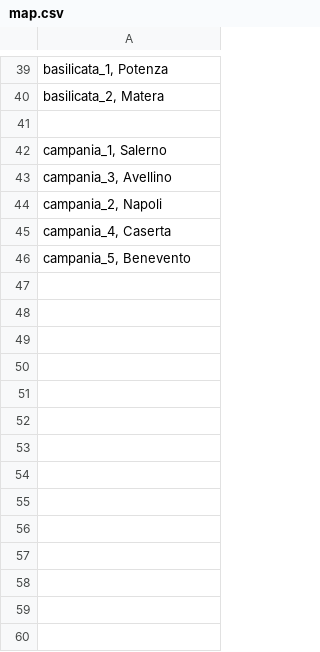
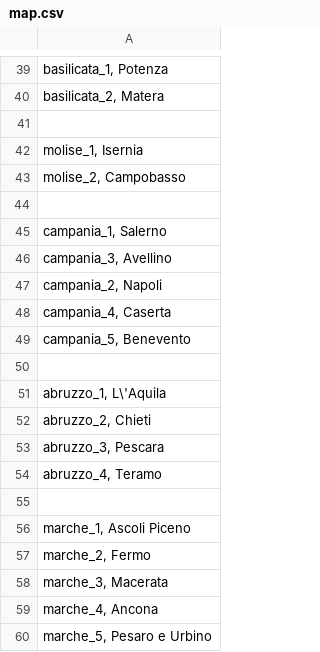
Before and after one commit to irsooti-legacy/ammapsItalianProvinces, a CSV file: map.csv, drawn as a sheet; only a part is shown, gaps mark what is left out; the diff names each change by its address in the sheet, - before the commit and + after, or states it on an @@ line.

Commit message:
Abruzzo e Marche

```diff
--- a/map.csv
+++ b/map.csv
+row 42: molise_1, Isernia
+row 43: molise_2, Campobasso
+row 44: (empty)
+row 50: (empty)
+row 51: abruzzo_1, L\'Aquila
+row 52: abruzzo_2, Chieti
+row 53: abruzzo_3, Pescara
+row 54: abruzzo_4, Teramo
+row 55: (empty)
+row 56: marche_1, Ascoli Piceno
+row 57: marche_2, Fermo
+row 58: marche_3, Macerata
+row 59: marche_4, Ancona
+row 60: marche_5, Pesaro e Urbino
```
Also changed, not shown: 5 other files.
